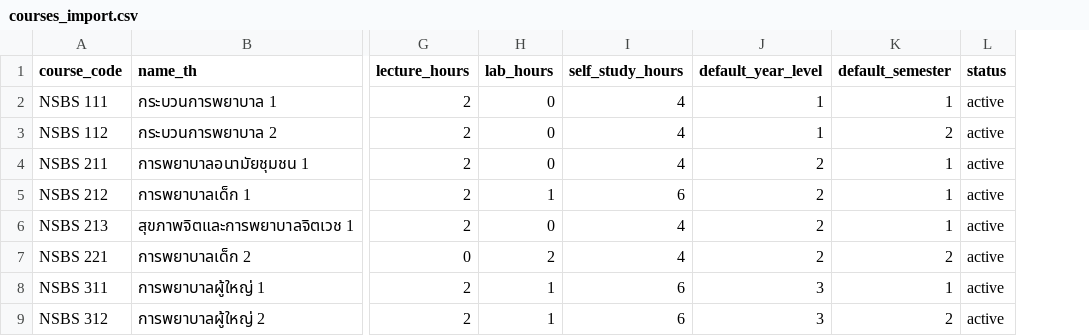
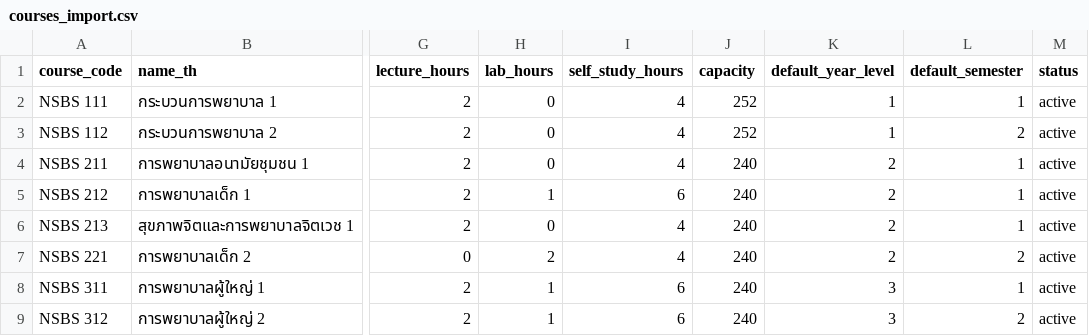
Before and after one commit to RachanP/tpss, a CSV file: Doc/import_templates/courses_import.csv, drawn as a sheet; only a part is shown, gaps mark what is left out; the diff names each change by its address in the sheet, - before the commit and + after, or states it on an @@ line.

```diff
--- a/Doc/import_templates/courses_import.csv
+++ b/Doc/import_templates/courses_import.csv
+column J (capacity), rows 2-9: 252 | 252 | 240 | 240 | 240 | 240 | 240 | 240
```
Also changed, not shown: public/templates/courses_import.csv, 2 other files.
